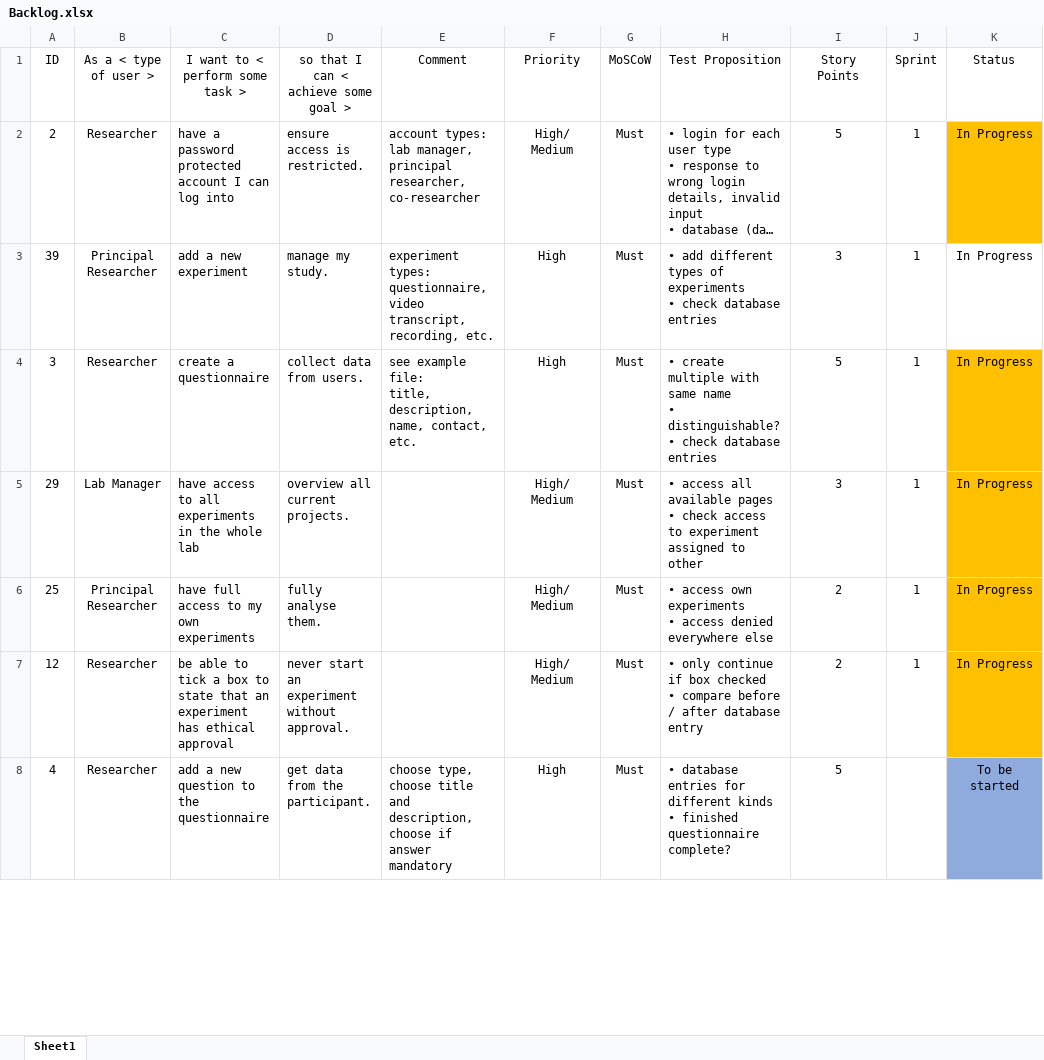
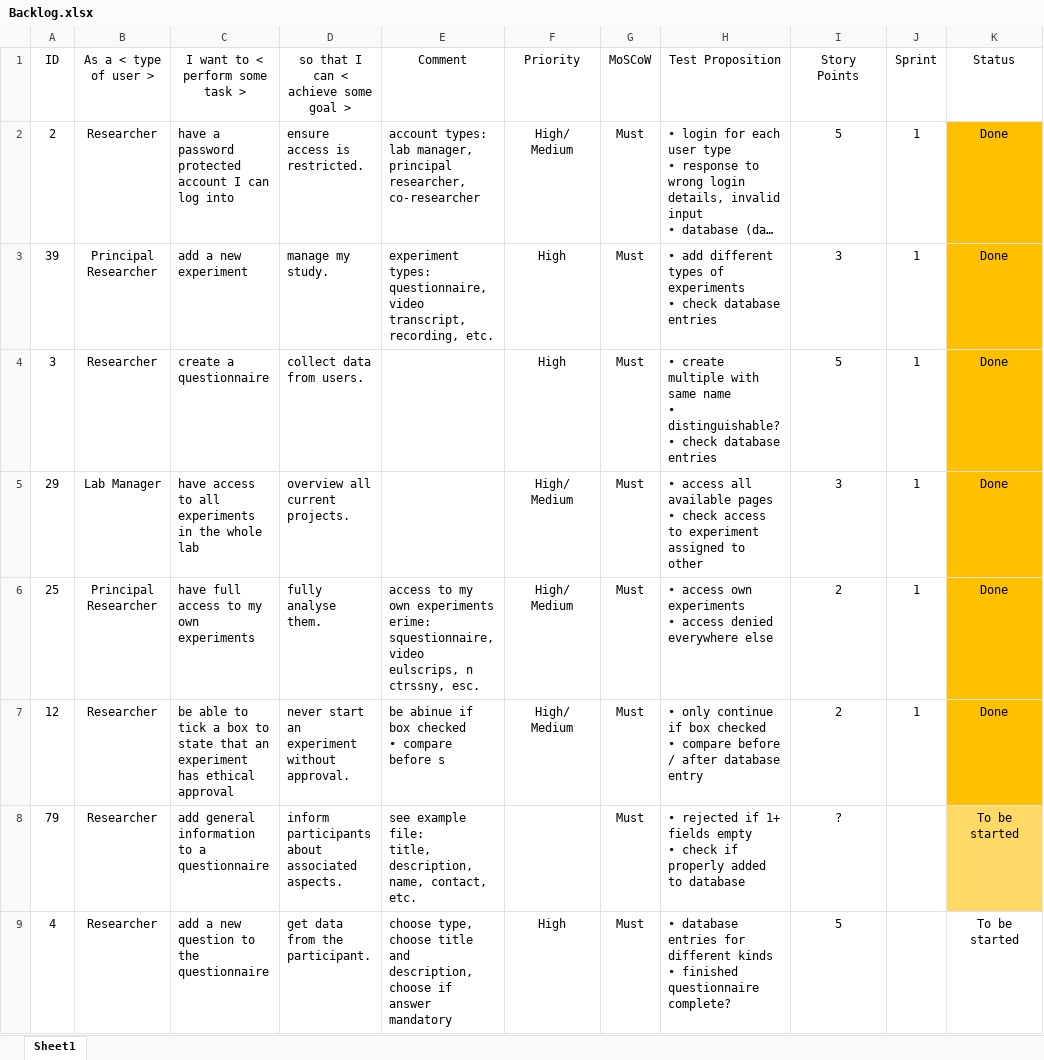
Before and after one commit to alittek/AC31007-AgileProject, an Excel workbook: Product_Backlog/Backlog.xlsx, sheet Sheet1, drawn as a sheet; only a part is shown; long unchanged cells end in …; values as stored, in another font and other column widths than the file's, no borders; conditional formats and table styles not drawn; addresses are those after the commit; ↵ is a line break in a cell; the diff covers the shown part only; the diff names each change by its address in the sheet, - before the commit and + after, or states it on an @@ line.

Commit message:
update after end of sprint 1

```diff
--- a/Product_Backlog/Backlog.xlsx (sheet Sheet1)
+++ b/Product_Backlog/Backlog.xlsx (sheet Sheet1)
-K2:K7 (Status): In Progress
+K2:K7 (Status): Done
-K3 fill: none
+K3 fill: #FFC000
-E4 (Comment): see example file: ↵ title, description, name, contact, etc.
+E4 (Comment): (empty)
-E6 (Comment): (empty)
+E6 (Comment): access to my own experiments erime: squestionnaire, video eulscrips, n ctrssny, esc.
-E7 (Comment): (empty)
+E7 (Comment): be abinue if box checked ↵ • compare before s
+row 8: 79 | Researcher | add general information to a questionnaire | inform participants about associated aspects. | see example file: ↵ title, description, name, contact, etc. |  | Must | • rejected if 1+ fields empty ↵ • check if properly added to database | ? |  | To be started
-K9 fill: #8FAADC
+K9 fill: none
```
Also changed, not shown: 3 added rows, 3 removed rows, 1 moved row, 14 edited cells and cell formats elsewhere in this sheet, 1 other file.
